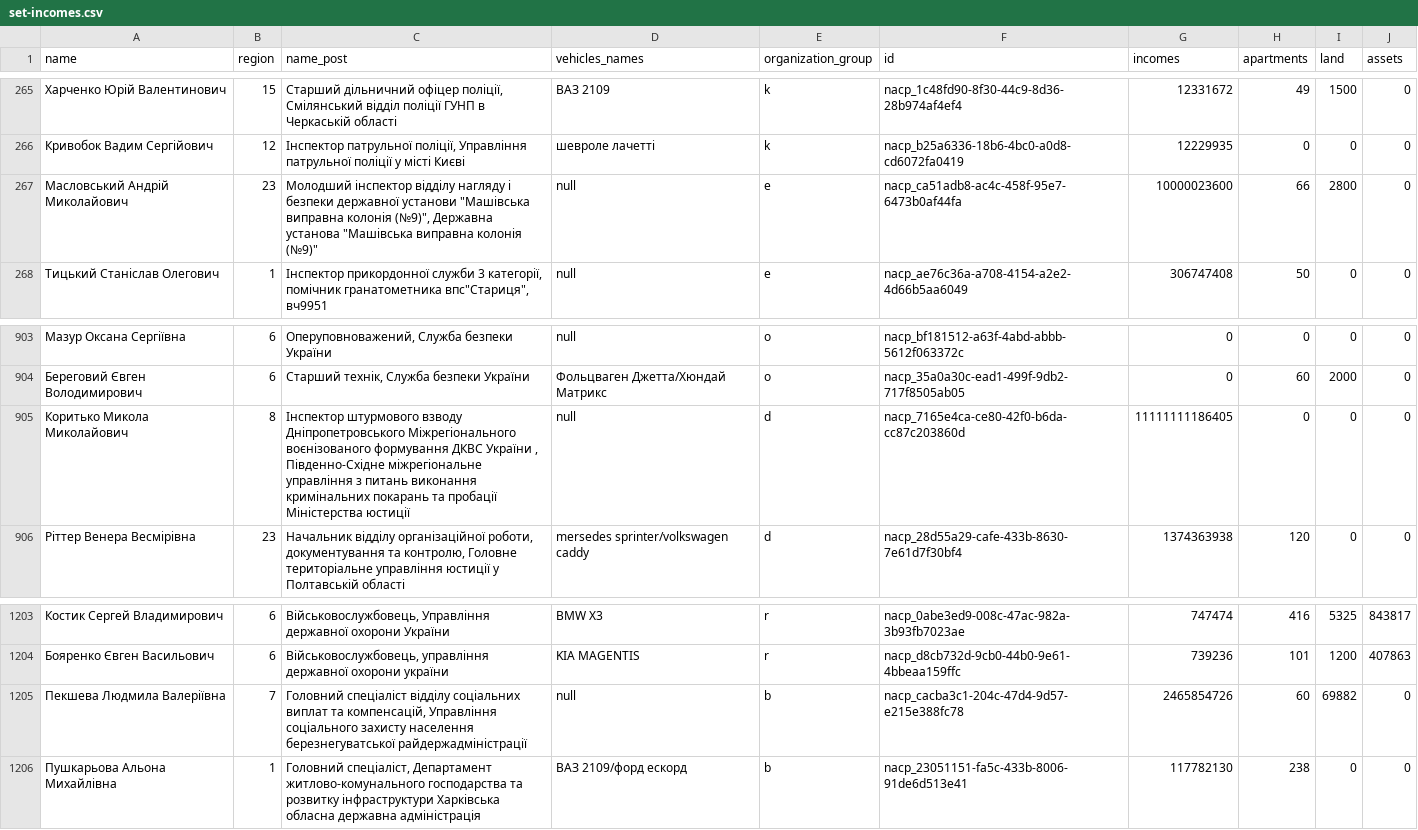
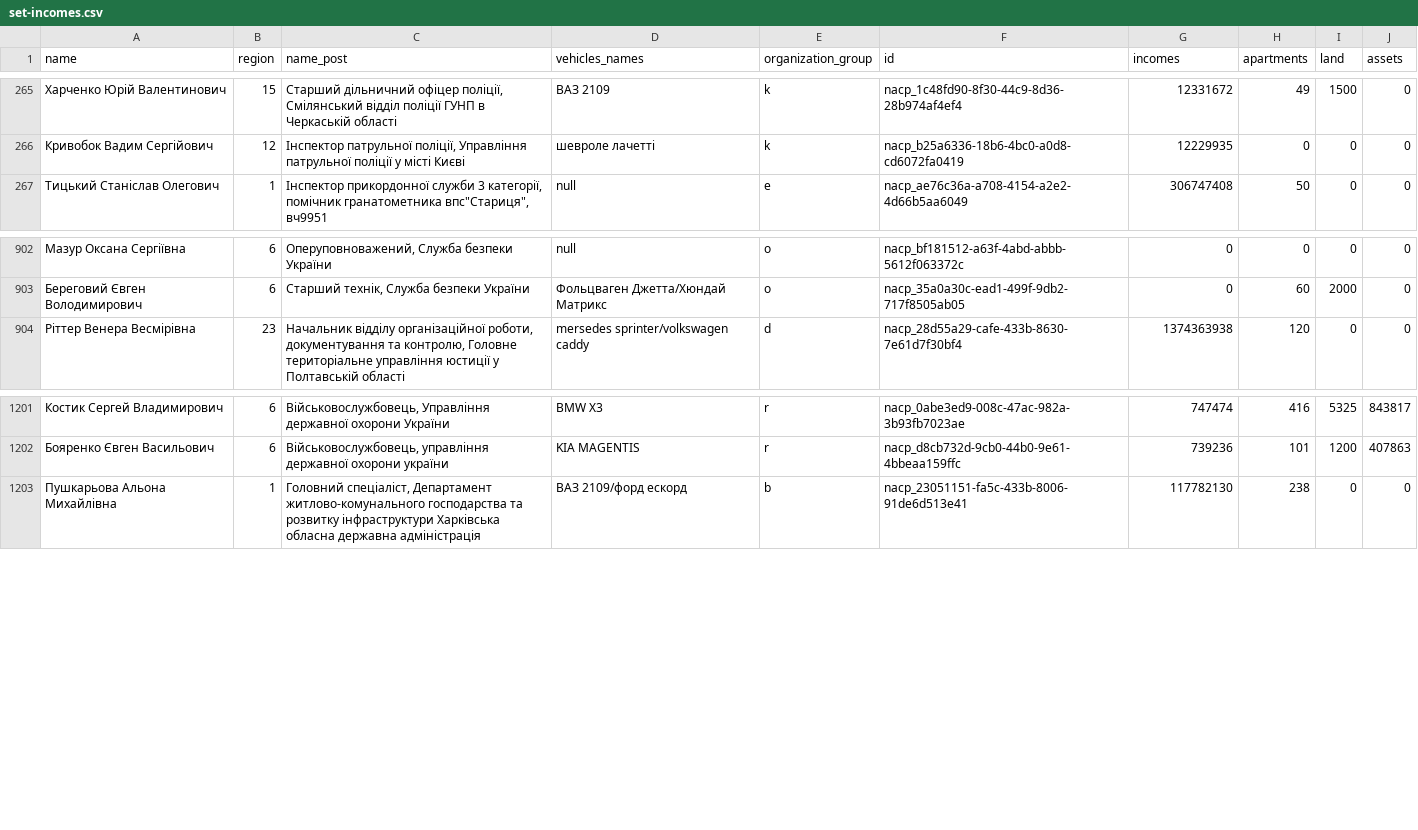
Before and after one commit to gooduling/e-declarations, a CSV file: set-incomes.csv, drawn as a sheet; only a part is shown, gaps mark what is left out; the diff names each change by its address in the sheet, - before the commit and + after, or states it on an @@ line.

Commit message:
Incomes set fix

```diff
--- a/set-incomes.csv
+++ b/set-incomes.csv
-row 267: Масловський Андрій Миколайович | 23 | Молодший інспектор відділу нагляду і безпеки державної установи "Машівська виправна колонія (№9)", Державна установа "Машівська виправна колонія (№9)" | null | e | nacp_ca51adb8-ac4c-458f-95e7-6473b0af44fa | 10000023600 | 66 | 2800 | 0
-row 905: Коритько Микола Миколайович | 8 | Інспектор штурмового взводу Дніпропетровського Міжрегіонального воєнізованого формування ДКВС України , Південно-Східне міжрегіональне управління з питань виконання кримінальних покарань та пробації Міністерства юстиції | null | d | nacp_7165e4ca-ce80-42f0-b6da-cc87c203860d | 11111111186405 | 0 | 0 | 0
-row 1205: Пекшева Людмила Валеріївна | 7 | Головний спеціаліст відділу соціальних виплат та компенсацій, Управління соціального захисту населення березнегуватської райдержадміністрації | null | b | nacp_cacba3c1-204c-47d4-9d57-e215e388fc78 | 2465854726 | 60 | 69882 | 0
```
